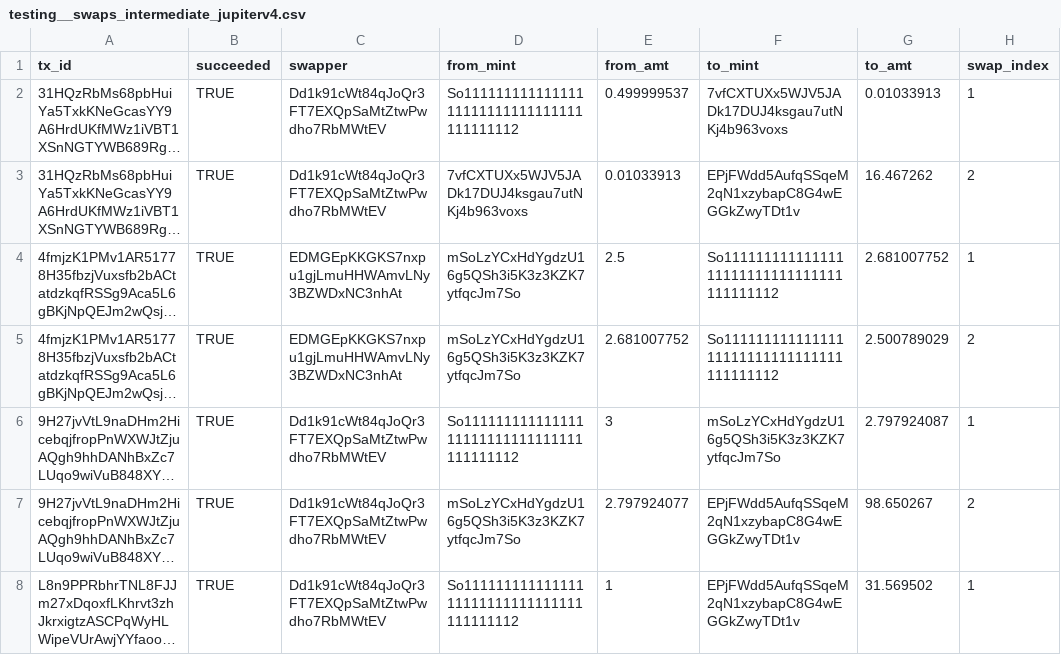
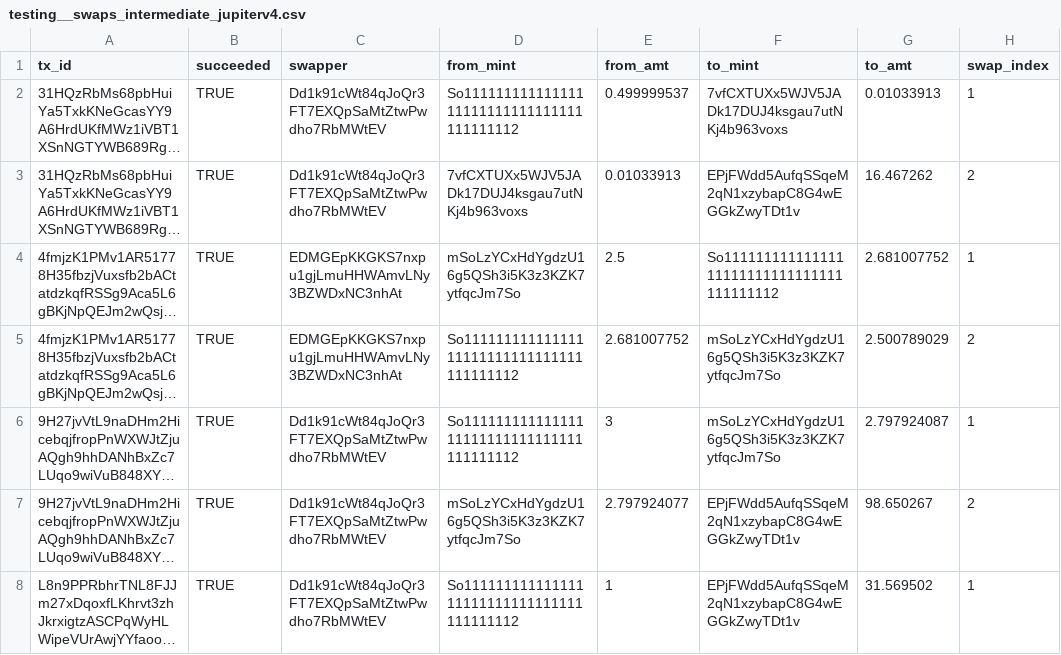
Before and after one commit to FlipsideCrypto/solana-models, a CSV file: data/testing__swaps_intermediate_jupiterv4.csv, drawn as a sheet; only a part is shown; long unchanged cells end in …; the diff covers the shown part only; the diff names each change by its address in the sheet, - before the commit and + after, or states it on an @@ line.

```diff
--- a/data/testing__swaps_intermediate_jupiterv4.csv
+++ b/data/testing__swaps_intermediate_jupiterv4.csv
-D5 (from_mint): mSoLzYCxHdYgdzU16g5QSh3i5K3z3KZK7ytfqcJm7So
+D5 (from_mint): So11111111111111111111111111111111111111112
-F5 (to_mint): So11111111111111111111111111111111111111112
+F5 (to_mint): mSoLzYCxHdYgdzU16g5QSh3i5K3z3KZK7ytfqcJm7So
```
Also changed, not shown: 1 removed row and 4 edited cells elsewhere in this file, 1 other file.
